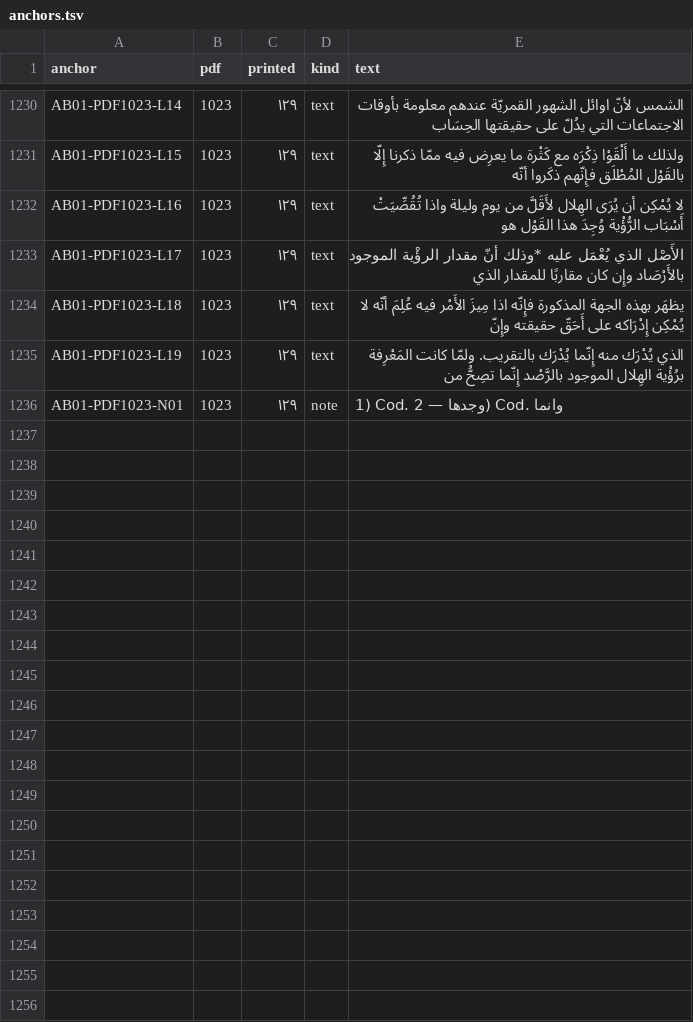
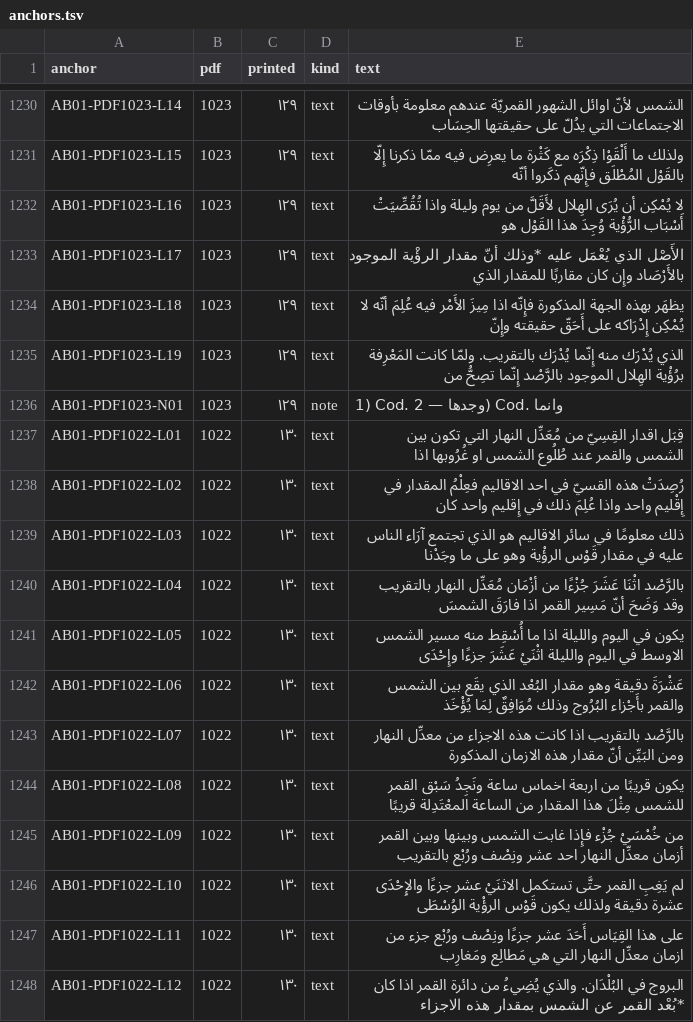
Before and after one commit to KokunoYumeto/al-battani, a TSV file: S11/textus/anchors.tsv, drawn as a sheet; only a part is shown, gaps mark what is left out; the diff covers the shown part only; the diff names each change by its address in the sheet, - before the commit and + after, or states it on an @@ line.

```diff
--- a/S11/textus/anchors.tsv
+++ b/S11/textus/anchors.tsv
+row 1237: AB01-PDF1022-L01 | 1022 | ١٣٠ | text | قِبَل اقدار القِسِيّ من مُعَدِّل النهار التي تكون بين الشمس والقمر عند طُلُوع الشمس او غُرُوبها اذا
+row 1238: AB01-PDF1022-L02 | 1022 | ١٣٠ | text | رُصِدَتْ هذه القسيّ في احد الاقاليم فعِلْمُ المقدار في إِقْليم واحد واذا عُلِمَ ذلك في إِقليم واحد كان
+row 1239: AB01-PDF1022-L03 | 1022 | ١٣٠ | text | ذلك معلومًا في سائر الاقاليم هو الذي تجتمع آرَاء الناس عليه في مقدار قَوْس الرؤْية وهو على ما وجَدْنا
+row 1240: AB01-PDF1022-L04 | 1022 | ١٣٠ | text | بالرَّصْد اثْنَا عَشَرَ جُزْءًا من أزْمَان مُعَدِّل النهار بالتقريب وقد وَضَحَ أنّ مَسِير القمر اذا فارَقَ الشمسَ
+row 1241: AB01-PDF1022-L05 | 1022 | ١٣٠ | text | يكون في اليوم والليلة اذا ما أُسْقِط منه مسير الشمس الاوسط في اليوم والليلة اثْنَيْ عَشَرَ جزءًا وإِحْدَى
+row 1242: AB01-PDF1022-L06 | 1022 | ١٣٠ | text | عَشْرَةَ دقيقة وهو مقدار البُعْد الذي يقَع بين الشمس والقمر بأَجْزاء البُرُوج وذلك مُوَافِقٌ لِمَا يُؤْخَذ
+row 1243: AB01-PDF1022-L07 | 1022 | ١٣٠ | text | بالرَّصْد بالتقريب اذا كانت هذه الاجزاء من معدِّل النهار ومن البَيِّن أنّ مقدار هذه الازمان المذكورة
+row 1244: AB01-PDF1022-L08 | 1022 | ١٣٠ | text | يكون قريبًا من اربعة اخماس ساعة ونَجِدُ سَبْق القمر للشمس مِثْلَ هذا المقدار من الساعة المعْتَدِلة قريبًا
+row 1245: AB01-PDF1022-L09 | 1022 | ١٣٠ | text | من خُمْسَيْ جُزْء فإِذا غابت الشمس وبينها وبين القمر أزمان معدِّل النهار احد عشر ونِصْف ورُبْع بالتقريب
+row 1246: AB01-PDF1022-L10 | 1022 | ١٣٠ | text | لم يَغِبِ القمر حتَّى تستكمل الاثنَيْ عشر جزءًا والإِحْدَى عشرة دقيقة ولذلك يكون قَوْس الرؤْية الوُسْطَى
+row 1247: AB01-PDF1022-L11 | 1022 | ١٣٠ | text | على هذا القِيَاس أَحَدَ عشر جزءًا ونِصْف ورُبْع جزء من ازمان معدِّل النهار التي هي مَطالِع ومَغارِب
+row 1248: AB01-PDF1022-L12 | 1022 | ١٣٠ | text | البروج في البُلْدَان. والذي يُضِيءُ من دائرة القمر اذا كان *بُعْد القمر عن الشمس بمقدار هذه الاجزاء
```
Also changed, not shown: 12 added rows elsewhere in this file, 7 other files.
